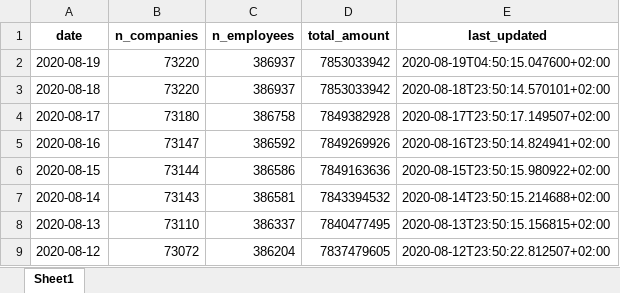
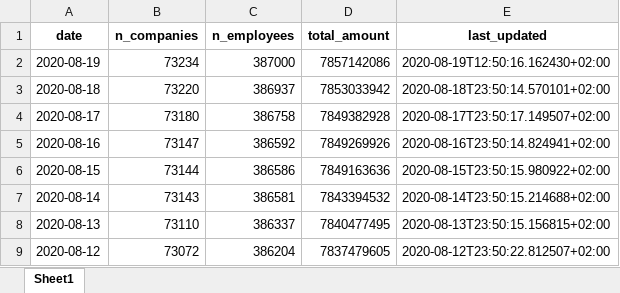
Before and after one commit to thohan88/covid19-nor-data, an Excel workbook: data/30_economics/nav/wage_compensation_timeseries.xlsx, sheet Sheet1, drawn as a sheet; only a part is shown; values as stored, in another font and other column widths than the file's, no borders; the diff names each change by its address in the sheet, - before the commit and + after, or states it on an @@ line.

```diff
--- a/data/30_economics/nav/wage_compensation_timeseries.xlsx (sheet Sheet1)
+++ b/data/30_economics/nav/wage_compensation_timeseries.xlsx (sheet Sheet1)
-B2 (n_companies): 73220
+B2 (n_companies): 73234
-C2 (n_employees): 386937
+C2 (n_employees): 387000
-D2 (total_amount): 7853033942
+D2 (total_amount): 7857142086
-E2 (last_updated): 2020-08-19T04:50:15.047600+02:00
+E2 (last_updated): 2020-08-19T12:50:16.162430+02:00
```
Also changed, not shown: data/01_infected/msis/municipality_and_district_wide.xlsx, data/01_infected/msis/municipality_wide.xlsx, 17 other files.
